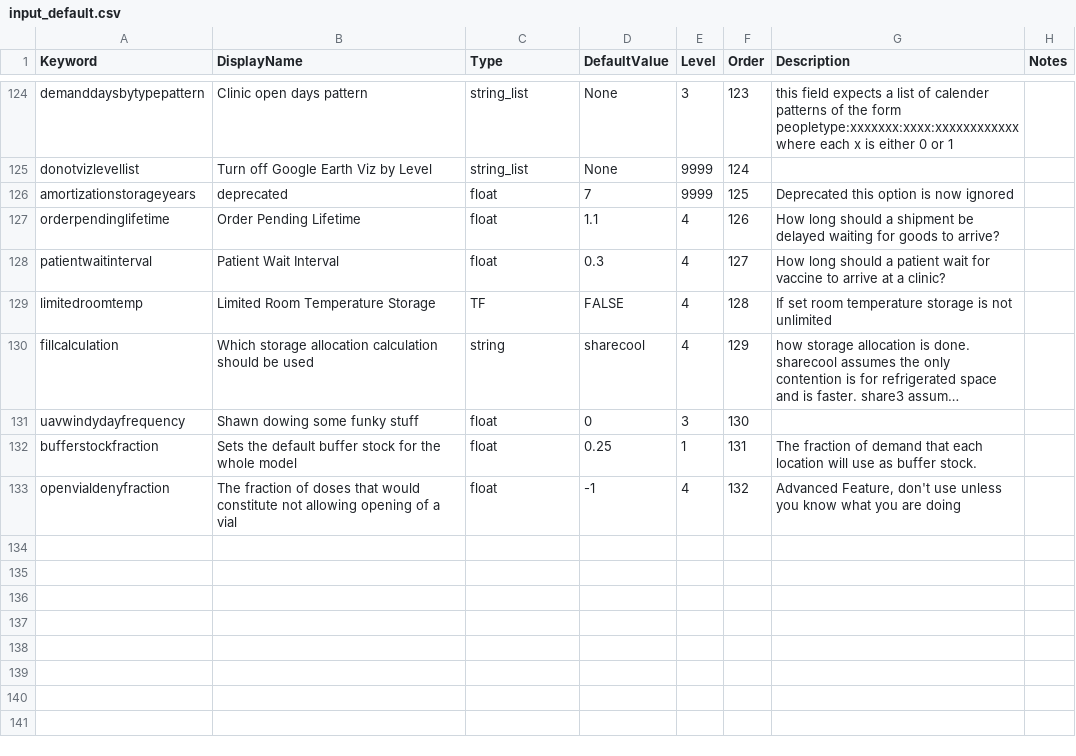
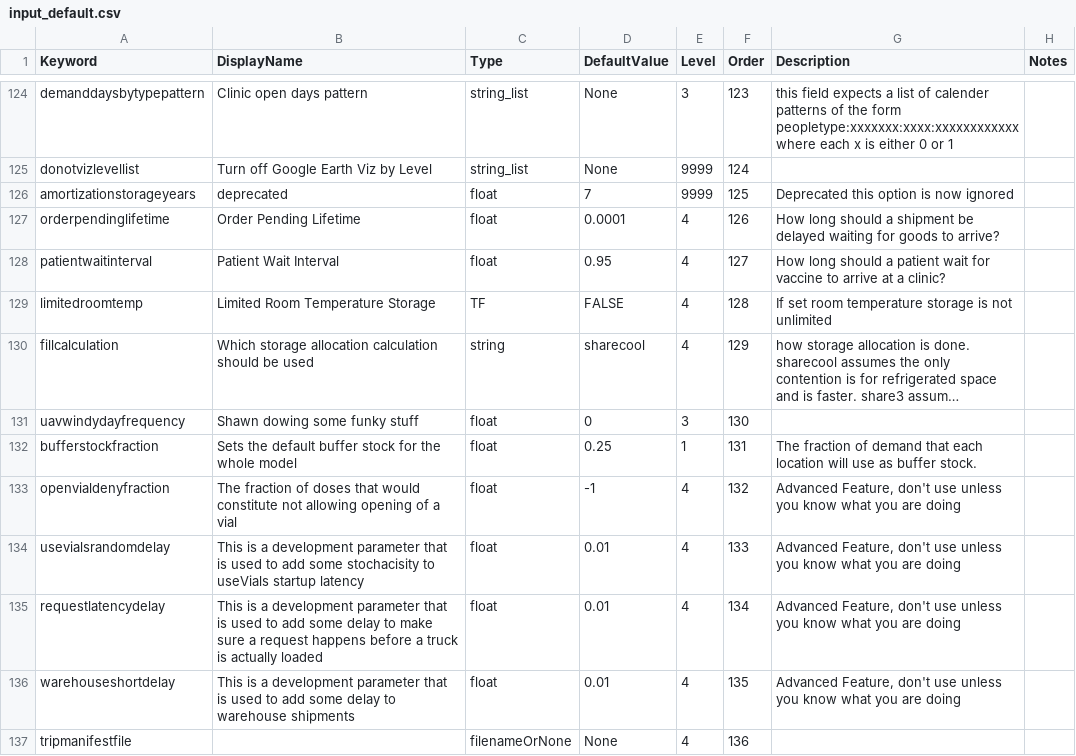
Before and after one commit to PSC-PublicHealth/HERMES, a CSV file: HERMES2/src/sim/input_default.csv, drawn as a sheet; only a part is shown, gaps mark what is left out; long unchanged cells end in ….

Commit message:
Adding a set of routes that are called Manifest routes, these will take a shipment schedule and use that to determine when shipments and how much of each shipment occur.  This is the first step to having irregular scheduled shipments, which can be useful in mimicing real supply chains.  This works to the point of Projected Demand, which I know how to do, just need to implement.

```diff
--- a/HERMES2/src/sim/input_default.csv
+++ b/HERMES2/src/sim/input_default.csv
@@ -126,4 +126,4 @@ donotvizlevellist,Turn off Google Earth Viz by Level,string_list,None,9999,124,,
 amortizationstorageyears,deprecated,float,7,9999,125,Deprecated this option is now ignored,
-orderpendinglifetime,Order Pending Lifetime,float,1.1,4,126,How long should a shipment be delayed waiting for goods to arrive?,
-patientwaitinterval,Patient Wait Interval,float,0.3,4,127,How long should a patient wait for vaccine to arrive at a clinic?,
+orderpendinglifetime,Order Pending Lifetime,float,0.0001,4,126,How long should a shipment be delayed waiting for goods to arrive?,
+patientwaitinterval,Patient Wait Interval,float,0.95,4,127,How long should a patient wait for vaccine to arrive at a clinic?,
 limitedroomtemp,Limited Room Temperature Storage,TF,FALSE,4,128,If set room temperature storage is not unlimited,
@@ -133 +133,5 @@ bufferstockfraction,Sets the default buffer stock for the whole model,float,0.25
 openvialdenyfraction,The fraction of doses that would constitute not allowing opening of a vial,float,-1,4,132,"Advanced Feature, don't use unless you know what you are doing",
+usevialsrandomdelay,This is a development parameter that is used to add some stochacisity to useVials startup latency,float,0.01,4,133,"Advanced Feature, don't use unless you know what you are doing",
+requestlatencydelay,This is a development parameter that is used to add some delay to make sure a request happens before a truck is actually loaded,float,0.01,4,134,"Advanced Feature, don't use unless you know what you are doing",
+warehouseshortdelay,This is a development parameter that is used to add some delay to warehouse shipments,float,0.01,4,135,"Advanced Feature, don't use unless you know what you are doing",
+tripmanifestfile,,filenameOrNone,None,4,136,,
```
Also changed, not shown: 8 other files.
